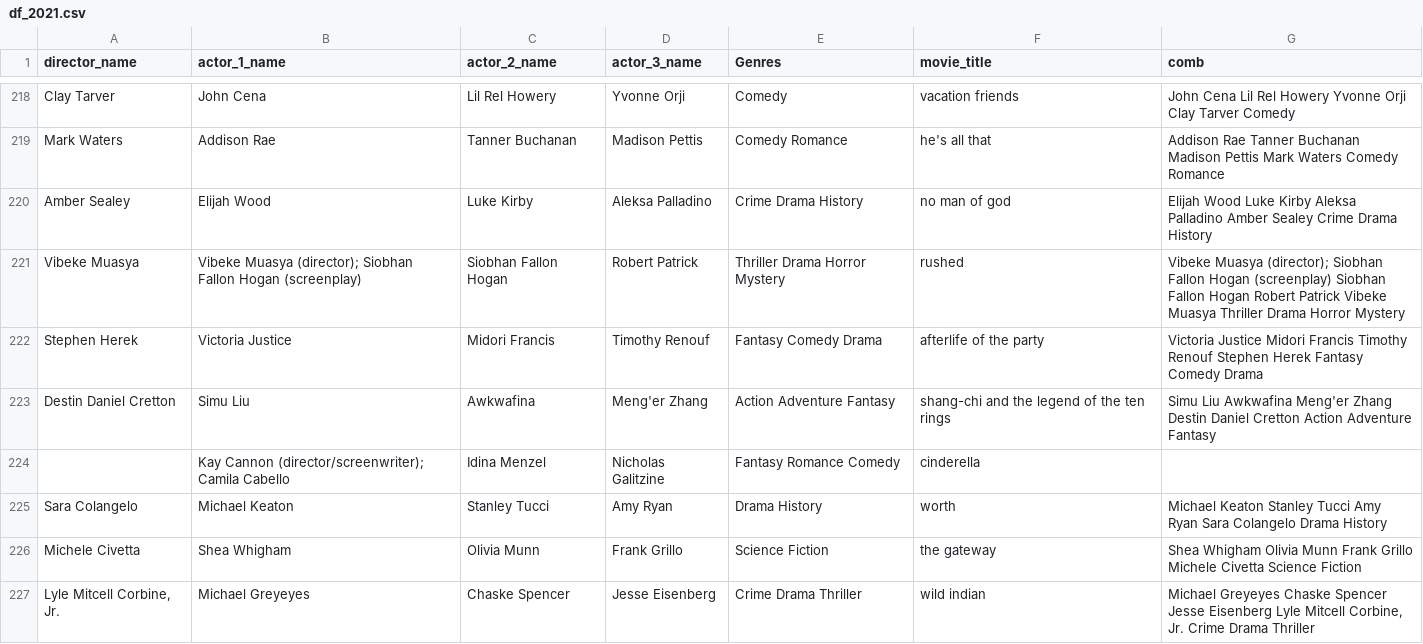
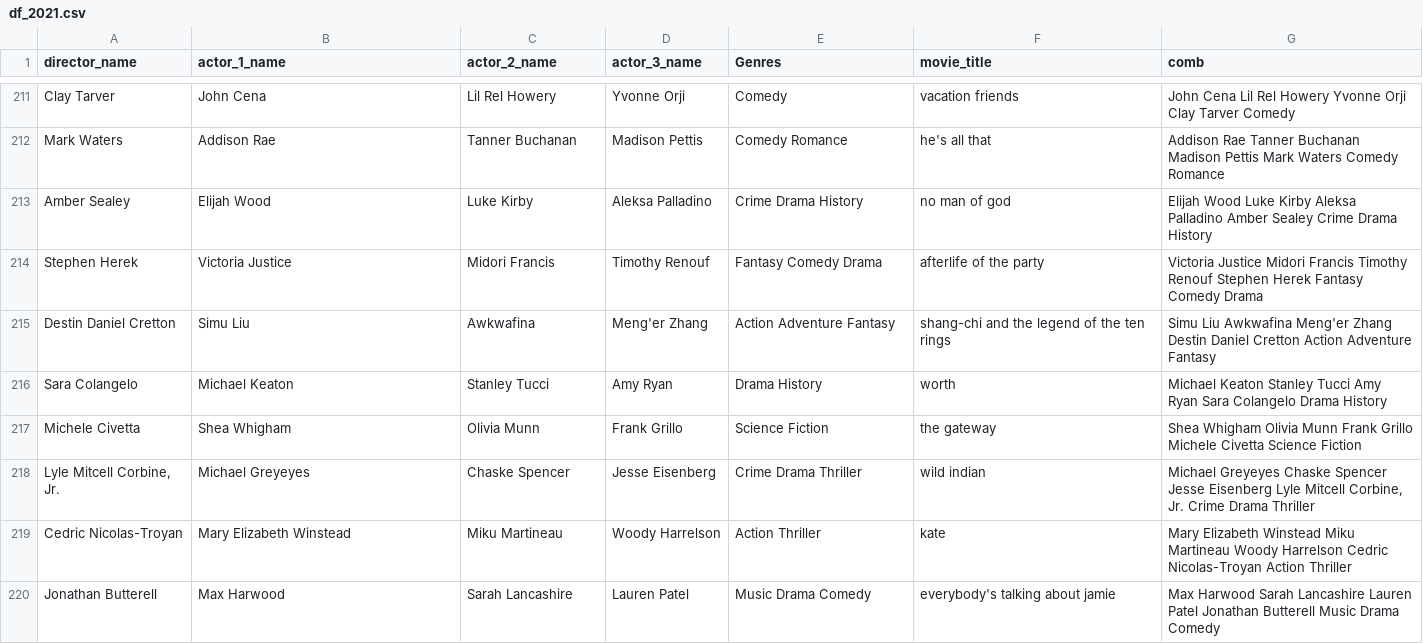
Before and after one commit to nilupulmanodya/machine-learning-projects, a CSV file: movie recomendation system/datasets/exports/df_2021.csv, drawn as a sheet; only a part is shown, gaps mark what is left out; the shorter side is filled out with more unchanged rows; removed rows and columns are numbered as before the commit, all else as after; the diff covers the shown part only; the diff names each change by its address in the sheet, - before the commit and + after, or states it on an @@ line.

```diff
--- a/movie recomendation system/datasets/exports/df_2021.csv
+++ b/movie recomendation system/datasets/exports/df_2021.csv
-row 221: Vibeke Muasya | Vibeke Muasya (director); Siobhan Fallon Hogan (screenplay) | Siobhan Fallon Hogan | Robert Patrick | Thriller Drama Horror Mystery | rushed | Vibeke Muasya (director); Siobhan Fallon Hogan (screenplay) Siobhan Fallon Hogan Robert Patrick Vibeke Muasya Thriller Drama Horror Mystery
-row 224:  | Kay Cannon (director/screenwriter); Camila Cabello | Idina Menzel | Nicholas Galitzine | Fantasy Romance Comedy | cinderella
```
Also changed, not shown: 3 added rows, 15 removed rows and 18 edited cells elsewhere in this file, movie recomendation system/datasets/exports/df_2018.csv, movie recomendation system/datasets/exports/df_2019.csv, 2 other files.
